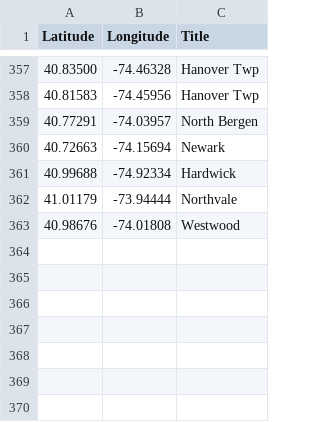
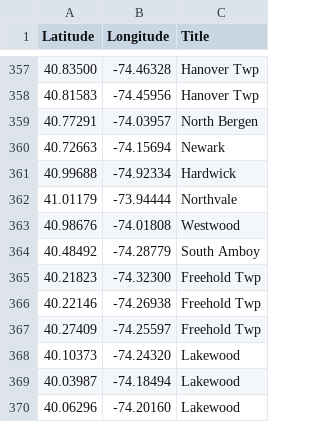
Before and after one commit to Bobcat00/olt_nj, a CSV file: olt.csv, drawn as a sheet; only a part is shown, gaps mark what is left out; the diff names each change by its address in the sheet, - before the commit and + after, or states it on an @@ line.

Commit message:
Add South Amboy, Freehold Twp, and Lakewood

```diff
--- a/olt.csv
+++ b/olt.csv
+row 364: 40.48492 | -74.28779 | South Amboy
+row 365: 40.21823 | -74.32300 | Freehold Twp
+row 366: 40.22146 | -74.26938 | Freehold Twp
+row 367: 40.27409 | -74.25597 | Freehold Twp
+row 368: 40.10373 | -74.24320 | Lakewood
+row 369: 40.03987 | -74.18494 | Lakewood
+row 370: 40.06296 | -74.20160 | Lakewood
```
